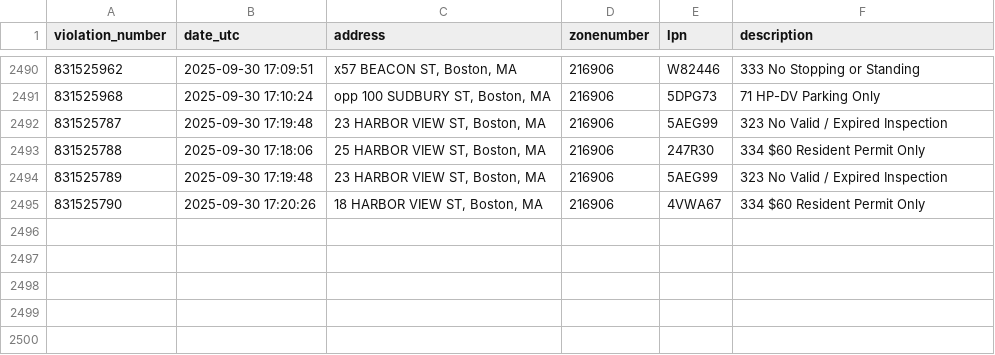
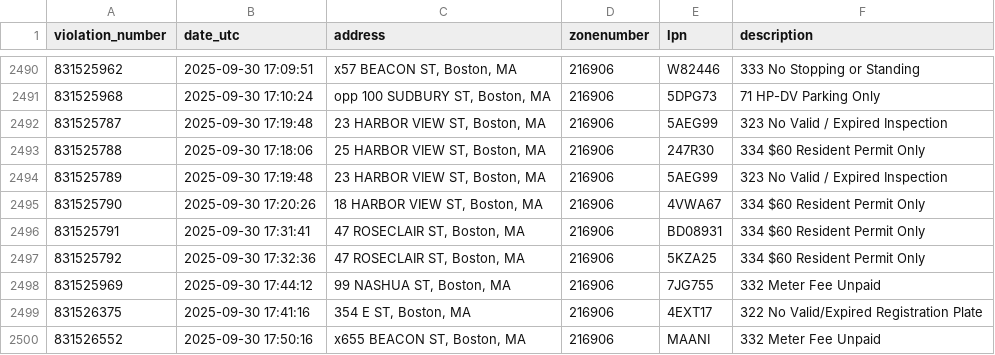
Before and after one commit to jack898/PollingAuto, a CSV file: filtered_boston_tickets.csv, drawn as a sheet; only a part is shown, gaps mark what is left out.

```diff
--- a/filtered_boston_tickets.csv
+++ b/filtered_boston_tickets.csv
@@ -2495 +2495,6 @@ violation_number,date_utc,address,zonenumber,lpn,description
 831525790,2025-09-30 17:20:26,"18 HARBOR VIEW ST, Boston, MA",216906,4VWA67,334 $60 Resident Permit Only
+831525791,2025-09-30 17:31:41,"47 ROSECLAIR ST, Boston, MA",216906,BD08931,334 $60 Resident Permit Only
+831525792,2025-09-30 17:32:36,"47 ROSECLAIR ST, Boston, MA",216906,5KZA25,334 $60 Resident Permit Only
+831525969,2025-09-30 17:44:12,"99 NASHUA ST, Boston, MA",216906,7JG755,332 Meter Fee Unpaid
+831526375,2025-09-30 17:41:16,"354 E ST, Boston, MA",216906,4EXT17,322 No Valid/Expired Registration Plate
+831526552,2025-09-30 17:50:16,"x655 BEACON ST, Boston, MA",216906,MAANI,332 Meter Fee Unpaid
```
Also changed, not shown: 4 other files.
